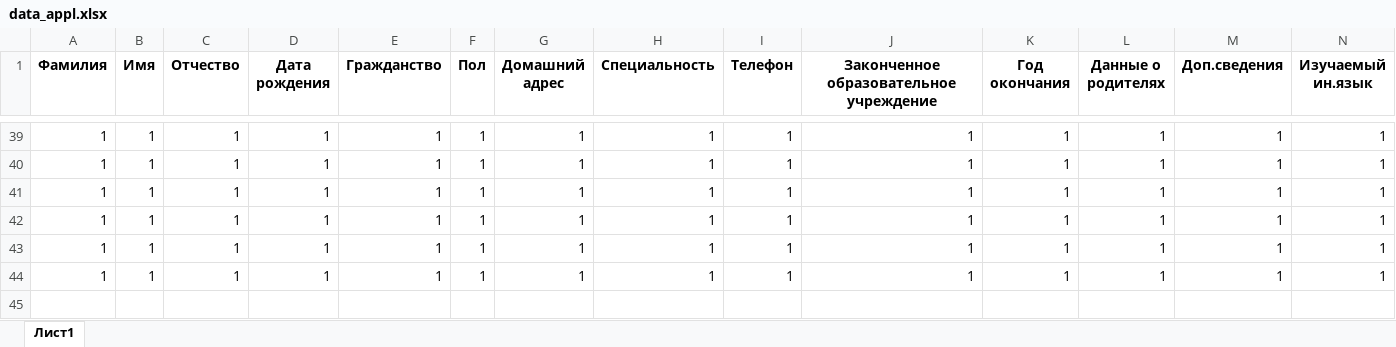
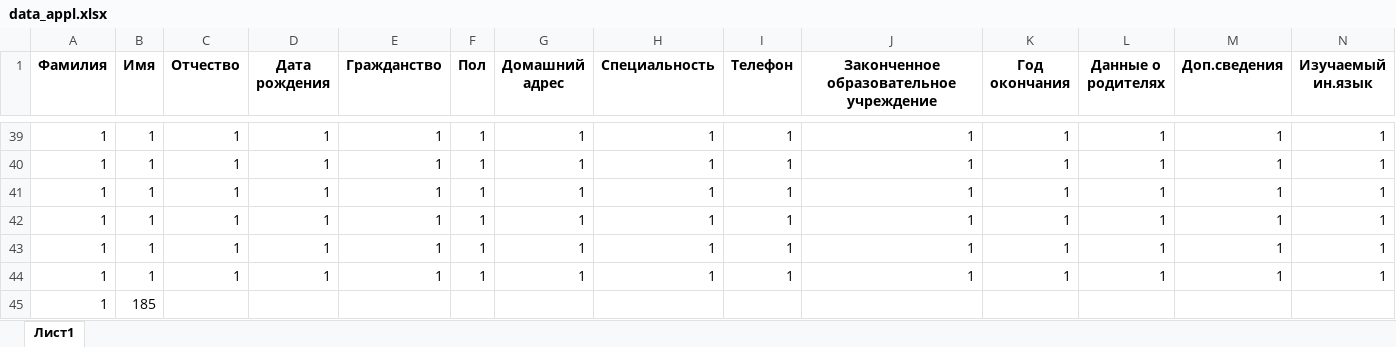
Before and after one commit to lustDSOX/0202, an Excel workbook: 0202/bin/Debug/data/data_appl.xlsx, sheet Лист1, drawn as a sheet; only a part is shown, gaps mark what is left out; values as stored, in another font and other column widths than the file's, no borders; rows hold the shown columns only; the diff names each change by its address in the sheet, - before the commit and + after, or states it on an @@ line.

```diff
--- a/0202/bin/Debug/data/data_appl.xlsx (sheet Лист1)
+++ b/0202/bin/Debug/data/data_appl.xlsx (sheet Лист1)
+row 45: 1 | 185
```
Also changed, not shown: 7 other files.
